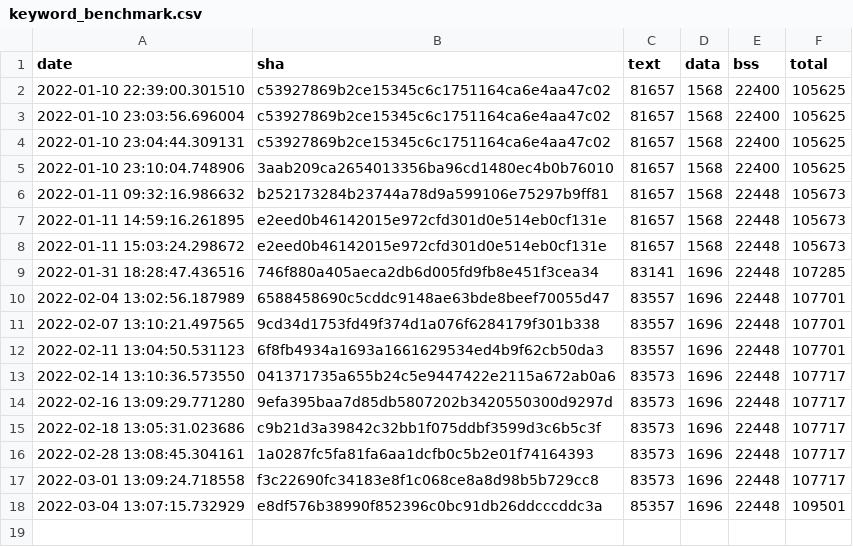
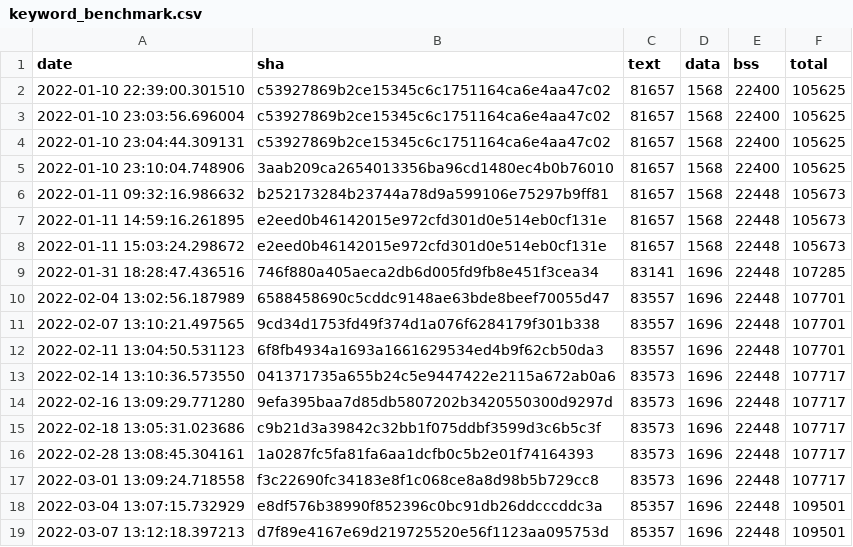
Before and after one commit to krzim/tflite-micro, a CSV file: data/continuous_builds/size_profiling/linux_x86_64_release/keyword_benchmark.csv, drawn as a sheet; the diff names each change by its address in the sheet, - before the commit and + after, or states it on an @@ line.

Commit message:
Automated size log update (#956)

```diff
--- a/data/continuous_builds/size_profiling/linux_x86_64_release/keyword_benchmark.csv
+++ b/data/continuous_builds/size_profiling/linux_x86_64_release/keyword_benchmark.csv
+row 19: 2022-03-07 13:12:18.397213 | d7f89e4167e69d219725520e56f1123aa095753d | 85357 | 1696 | 22448 | 109501
```
Also changed, not shown: data/continuous_builds/size_profiling/linux_x86_64_release/baseline_memory_footprint.csv, data/continuous_builds/size_profiling/linux_x86_64_release/interpreter_memory_footprint.csv, 3 other files.
